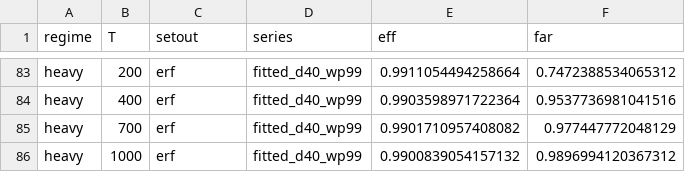
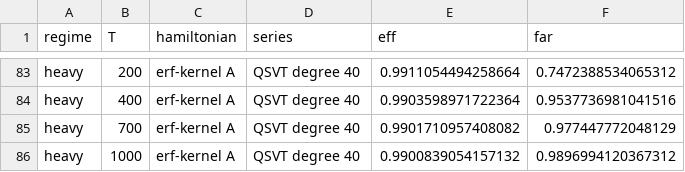
Before and after one commit to GeorgeWilliam1999/Quantum_Track_Reconstruction, a CSV file: QSVT/Efficiency_Frontier/outputs/08_writeup_numbers.csv, drawn as a sheet; only a part is shown, gaps mark what is left out; the diff covers the shown part only; the diff names each change by its address in the sheet, - before the commit and + after, or states it on an @@ line.

```diff
--- a/QSVT/Efficiency_Frontier/outputs/08_writeup_numbers.csv
+++ b/QSVT/Efficiency_Frontier/outputs/08_writeup_numbers.csv
-C1: setout
+C1: hamiltonian
-C83:C86 (hamiltonian): erf
+C83:C86 (hamiltonian): erf-kernel A
-D83:D86 (series): fitted_d40_wp99
+D83:D86 (series): QSVT degree 40
```
Also changed, not shown: 156 edited cells elsewhere in this file, 56 other files.
